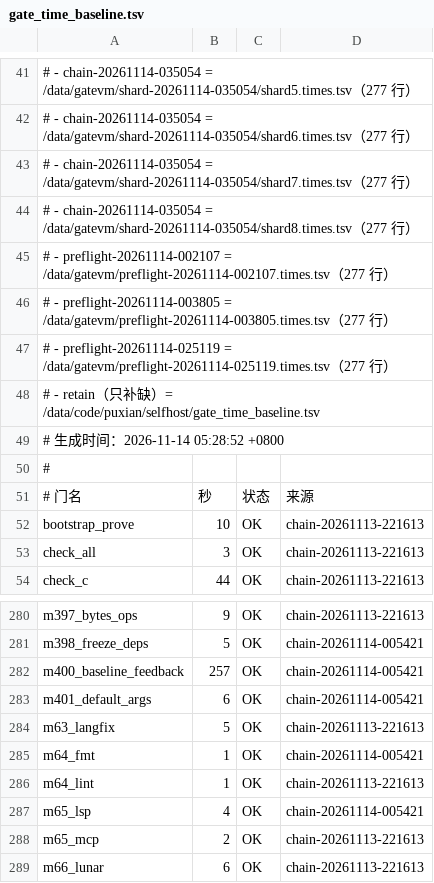
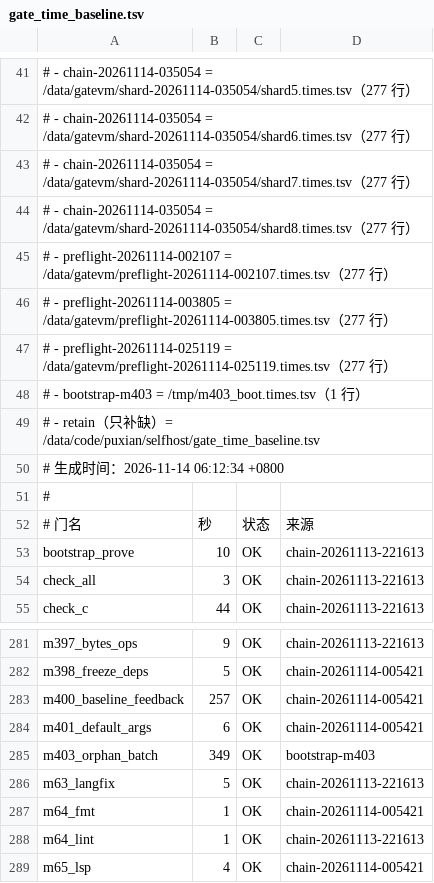
Before and after one commit to NanzhanGroup/PuXian, a TSV file: selfhost/gate_time_baseline.tsv, drawn as a sheet; only a part is shown, gaps mark what is left out; the shorter side is filled out with more unchanged rows.

```diff
--- a/selfhost/gate_time_baseline.tsv
+++ b/selfhost/gate_time_baseline.tsv
@@ -47,4 +47,5 @@
 #   - preflight-20261114-025119 = /data/gatevm/preflight-20261114-025119.times.tsv（277 行）
+#   - bootstrap-m403 = /tmp/m403_boot.times.tsv（1 行）
 #   - retain（只补缺）= /data/code/puxian/selfhost/gate_time_baseline.tsv
-# 生成时间：2026-11-14 05:28:52 +0800
+# 生成时间：2026-11-14 06:12:34 +0800
 #
@@ -283,2 +284,3 @@ m400_baseline_feedback	257	OK	chain-20261114-005421
 m401_default_args	6	OK	chain-20261114-005421
+m403_orphan_batch	349	OK	bootstrap-m403
 m63_langfix	5	OK	chain-20261113-221613
```
Also changed, not shown: selfhost/orphan_audit.tsv, 29 other files.
